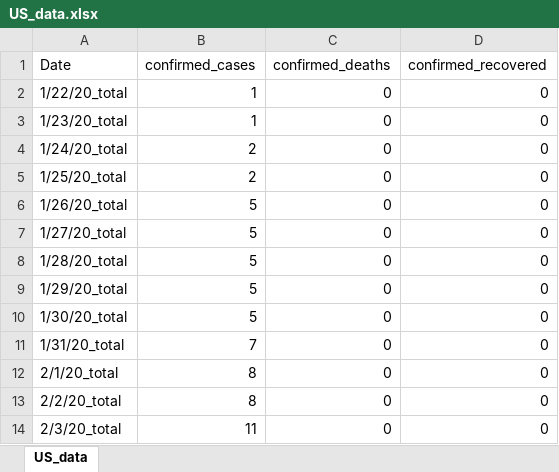
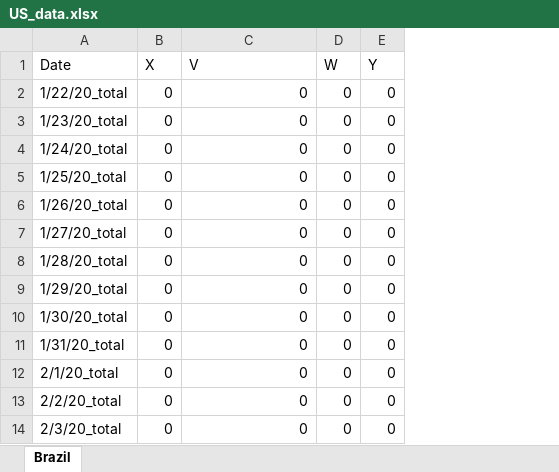
Before and after one commit to nitayalon/COVID-19, an Excel workbook: csse_covid_19_data/nation_wide_data/US_data.xlsx, sheet Brazil, drawn as a sheet; only a part is shown; values as stored, in another font and other column widths than the file's, no borders; removed rows and columns are numbered as before the commit, all else as after; the diff covers the shown part only; the diff names each change by its address in the sheet, - before the commit and + after, or states it on an @@ line.

```diff
--- a/csse_covid_19_data/nation_wide_data/US_data.xlsx (sheet Brazil)
+++ b/csse_covid_19_data/nation_wide_data/US_data.xlsx (sheet Brazil)
-sheet tab: US_data
+sheet tab: Brazil
-column B (confirmed_cases), rows 2-14: 1 | 1 | 2 | 2 | 5 | 5 | 5 | 5 | 5 | 7 | 8 | 8 | 11
+column B (X), rows 2-14: all 0
-column D (confirmed_recovered), rows 2-14: all 0
+column D (W), rows 2-14: all 0
+column E (Y), rows 2-14: all 0
-C1: confirmed_deaths
+C1: V
```
Also changed, not shown: 22 added rows and 64 edited cells elsewhere in this sheet, 6 other files.
